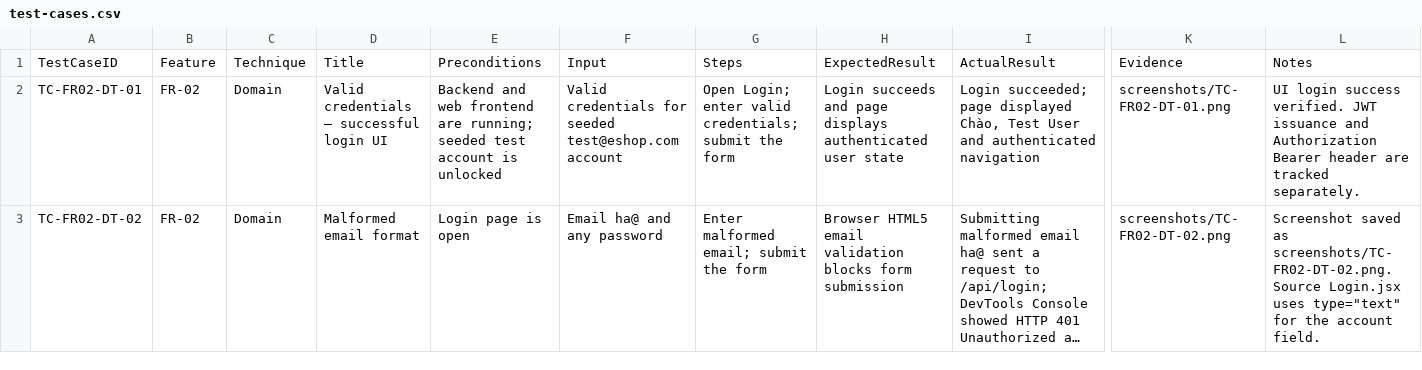
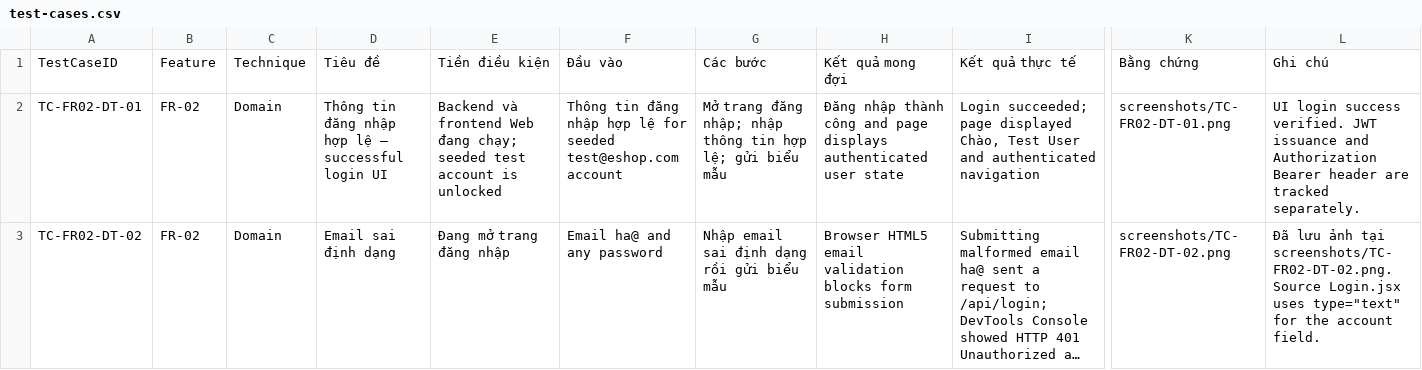
Before and after one commit to ngthkhanhha/23120037-HW02-Software-Testing, a CSV file: test-cases/test-cases.csv, drawn as a sheet; only a part is shown, gaps mark what is left out; long unchanged cells end in …; the diff covers the shown part only; the diff names each change by its address in the sheet, - before the commit and + after, or states it on an @@ line.

```diff
--- a/test-cases/test-cases.csv
+++ b/test-cases/test-cases.csv
-D1: Title
+D1: Tiêu đề
-E1: Preconditions
+E1: Tiền điều kiện
-F1: Input
+F1: Đầu vào
-G1: Steps
+G1: Các bước
-H1: ExpectedResult
+H1: Kết quả mong đợi
-I1: ActualResult
+I1: Kết quả thực tế
-K1: Evidence
+K1: Bằng chứng
-L1: Notes
+L1: Ghi chú
-D2: Valid credentials — successful login UI
+D2: Thông tin đăng nhập hợp lệ — successful login UI
-E2: Backend and web frontend are running; seeded test…
+E2: Backend và frontend Web đang chạy; seeded test…
-F2: Valid credentials for seeded…
+F2: Thông tin đăng nhập hợp lệ for seeded…
-G2: Open Login; enter valid credentials; submit the form
+G2: Mở trang đăng nhập; nhập thông tin hợp lệ; gửi biểu mẫu
-H2: Login succeeds and page…
+H2: Đăng nhập thành công and page…
-D3: Malformed email format
+D3: Email sai định dạng
-E3: Login page is open
+E3: Đang mở trang đăng nhập
-G3: Enter malformed email; submit the form
+G3: Nhập email sai định dạng rồi gửi biểu mẫu
-L3: Screenshot saved as screenshots/TC-FR02-DT-02.png. Source…
+L3: Đã lưu ảnh tại screenshots/TC-FR02-DT-02.png. Source…
```
Also changed, not shown: 62 edited cells elsewhere in this file, 16 other files.
